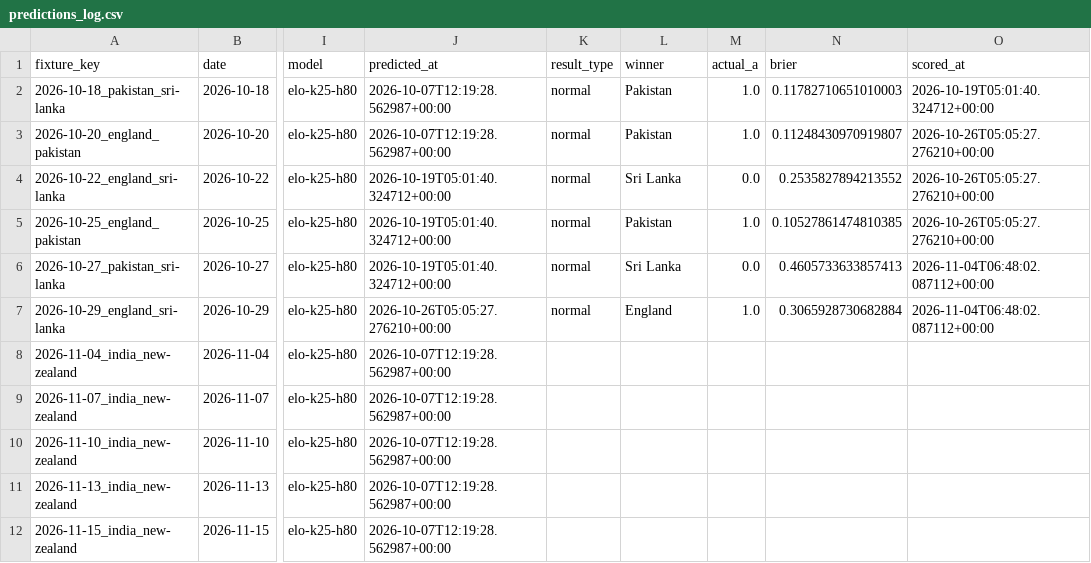
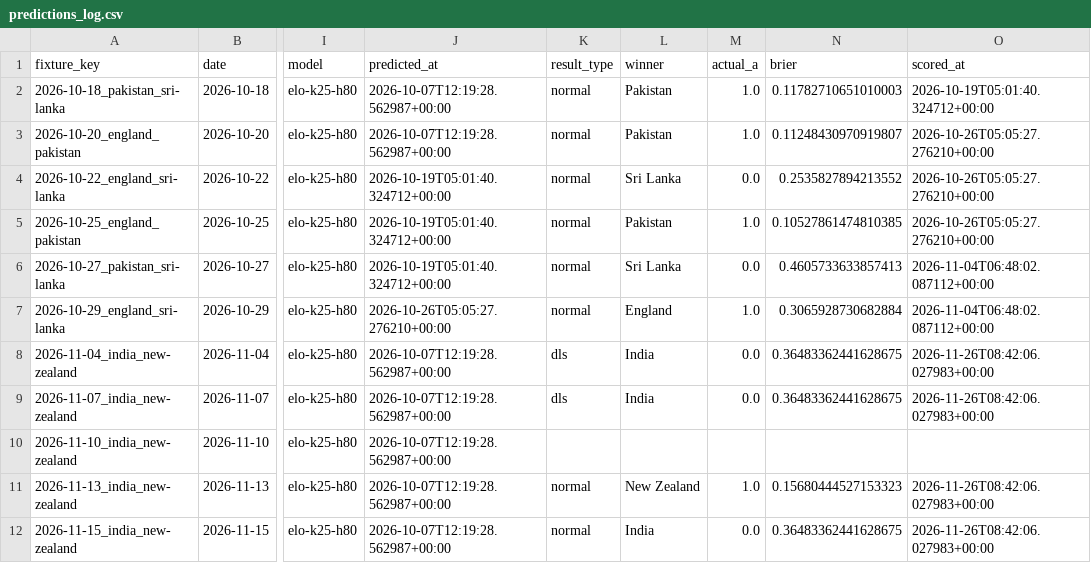
Before and after one commit to srivatsanj27/cricket-cwc27, a CSV file: data/predictions_log.csv, drawn as a sheet; only a part is shown, gaps mark what is left out; the diff names each change by its address in the sheet, - before the commit and + after, or states it on an @@ line.

```diff
--- a/data/predictions_log.csv
+++ b/data/predictions_log.csv
-K8:K9 (result_type): (empty)
+K8:K9 (result_type): dls
-L8:L9 (winner): (empty)
+L8:L9 (winner): India
-M8:M9 (actual_a): (empty)
+M8:M9 (actual_a): 0.0
-N8:N9 (brier): (empty)
+N8:N9 (brier): 0.36483362441628675
-O8:O9 (scored_at): (empty)
+O8:O9 (scored_at): 2026-11-26T08:42:06.027983+00:00
-K11:K12 (result_type): (empty)
+K11:K12 (result_type): normal
-L11 (winner): (empty)
+L11 (winner): New Zealand
-M11 (actual_a): (empty)
+M11 (actual_a): 1.0
-N11 (brier): (empty)
+N11 (brier): 0.15680444527153323
-O11:O12 (scored_at): (empty)
+O11:O12 (scored_at): 2026-11-26T08:42:06.027983+00:00
-L12 (winner): (empty)
+L12 (winner): India
-M12 (actual_a): (empty)
+M12 (actual_a): 0.0
-N12 (brier): (empty)
+N12 (brier): 0.36483362441628675
```
Also changed, not shown: 2 other files.
